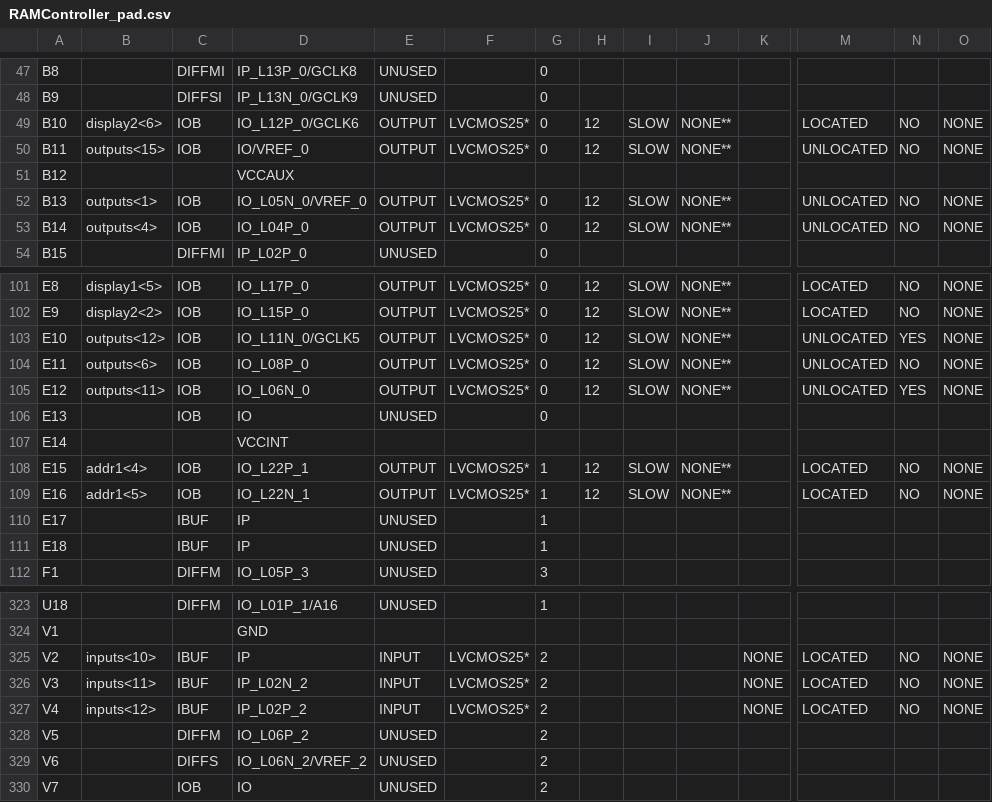
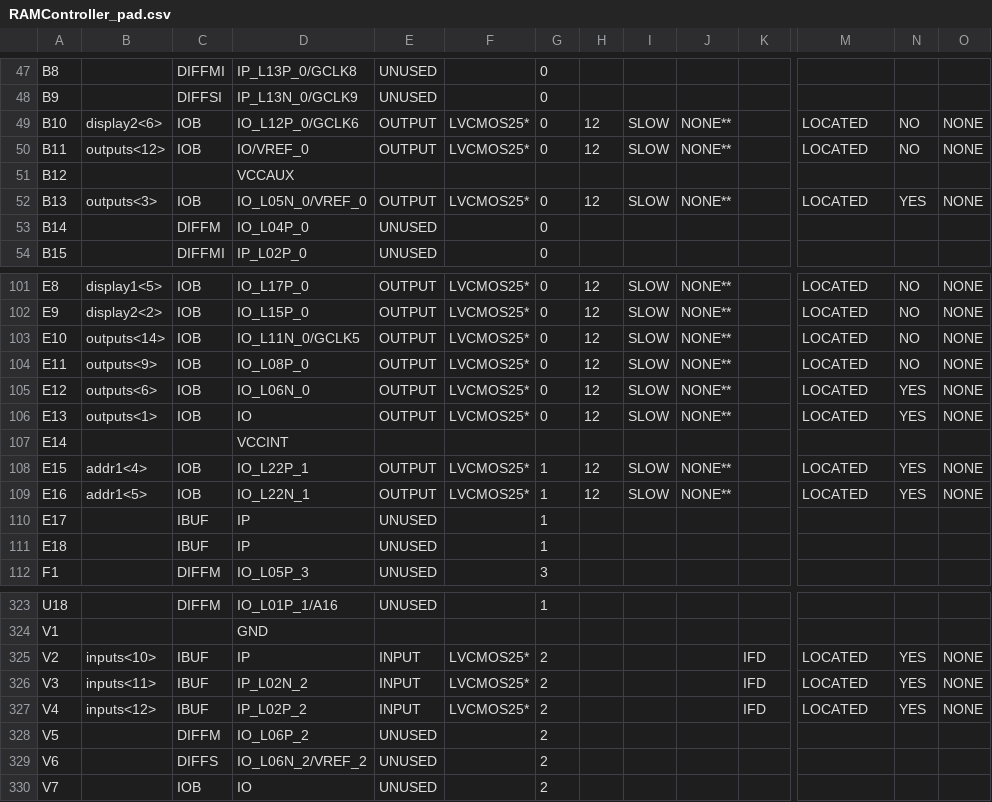
Before and after one commit to paulzfm/MIPS_CPU, a CSV file: lab2/RAM/RAMController_pad.csv, drawn as a sheet; only a part is shown, gaps mark what is left out; the diff covers the shown part only; the diff names each change by its address in the sheet, - before the commit and + after, or states it on an @@ line.

```diff
--- a/lab2/RAM/RAMController_pad.csv
+++ b/lab2/RAM/RAMController_pad.csv
-B50: outputs<15>
+B50: outputs<12>
-M50: UNLOCATED
+M50: LOCATED
-B52: outputs<1>
+B52: outputs<3>
-M52: UNLOCATED
+M52: LOCATED
-N52: NO
+N52: YES
-B53: outputs<4>
+B53: (empty)
-C53: IOB
+C53: DIFFM
-E53: OUTPUT
+E53: UNUSED
-F53: LVCMOS25*
+F53: (empty)
-H53: 12
+H53: (empty)
-I53: SLOW
+I53: (empty)
-J53: NONE**
+J53: (empty)
-M53: UNLOCATED
+M53: (empty)
-N53: NO
+N53: (empty)
-O53: NONE
+O53: (empty)
-B103: outputs<12>
+B103: outputs<14>
-M103:M105: UNLOCATED
+M103:M105: LOCATED
-N103: YES
+N103: NO
-B104: outputs<6>
+B104: outputs<9>
-B105: outputs<11>
+B105: outputs<6>
-B106: (empty)
+B106: outputs<1>
-E106: UNUSED
+E106: OUTPUT
-F106: (empty)
+F106: LVCMOS25*
-H106: (empty)
+H106: 12
-I106: (empty)
+I106: SLOW
-J106: (empty)
+J106: NONE**
-M106: (empty)
+M106: LOCATED
-N106: (empty)
+N106: YES
-O106: (empty)
+O106: NONE
-N108:N109: NO
+N108:N109: YES
-K325:K327: NONE
+K325:K327: IFD
-N325:N327: NO
+N325:N327: YES
```
Also changed, not shown: 96 edited cells elsewhere in this file, 56 other files.
